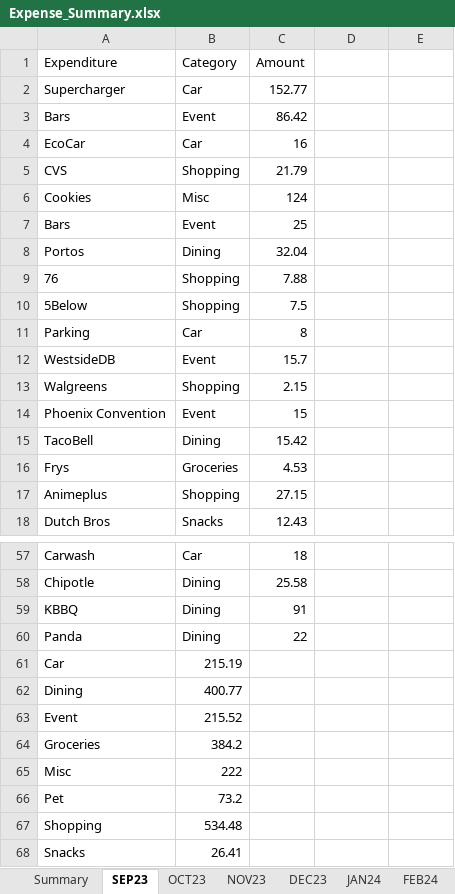
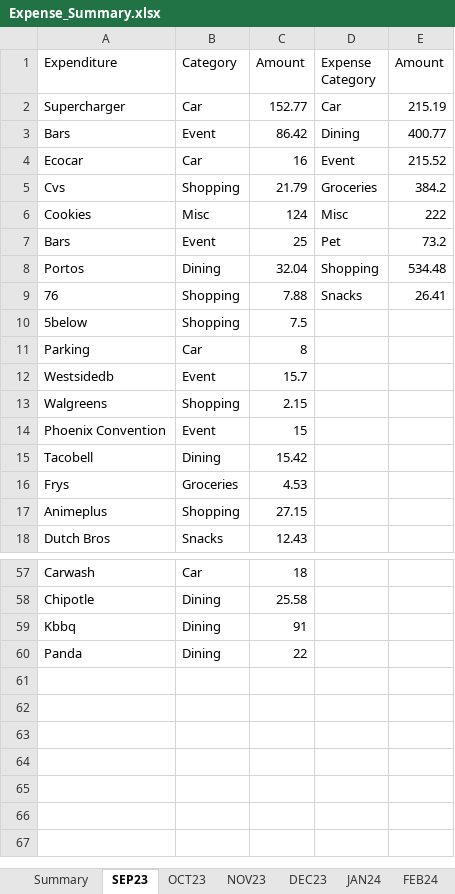
Before and after one commit to zellexter/Expense_Analytics, an Excel workbook: Expense_Summary.xlsx, sheet SEP23, drawn as a sheet; only a part is shown, gaps mark what is left out; values as stored, in another font and other column widths than the file's, no borders; charts and pictures not drawn; the diff covers the shown part only; the diff names each change by its address in the sheet, - before the commit and + after, or states it on an @@ line.

```diff
--- a/Expense_Summary.xlsx (sheet SEP23)
+++ b/Expense_Summary.xlsx (sheet SEP23)
-D1: (empty)
+D1: Expense Category
-E1: (empty)
+E1: Amount
-D2 (Expense Category): (empty)
+D2 (Expense Category): Car
-E2 (Amount): (empty)
+E2 (Amount): 215.19
-D3 (Expense Category): (empty)
+D3 (Expense Category): Dining
-E3 (Amount): (empty)
+E3 (Amount): 400.77
-A4 (Expenditure): EcoCar
+A4 (Expenditure): Ecocar
-D4 (Expense Category): (empty)
+D4 (Expense Category): Event
-E4 (Amount): (empty)
+E4 (Amount): 215.52
-A5 (Expenditure): CVS
+A5 (Expenditure): Cvs
-D5 (Expense Category): (empty)
+D5 (Expense Category): Groceries
-E5 (Amount): (empty)
+E5 (Amount): 384.2
-D6 (Expense Category): (empty)
+D6 (Expense Category): Misc
-E6 (Amount): (empty)
+E6 (Amount): 222
-D7 (Expense Category): (empty)
+D7 (Expense Category): Pet
-E7 (Amount): (empty)
+E7 (Amount): 73.2
-D8 (Expense Category): (empty)
+D8 (Expense Category): Shopping
-E8 (Amount): (empty)
+E8 (Amount): 534.48
-D9 (Expense Category): (empty)
+D9 (Expense Category): Snacks
-E9 (Amount): (empty)
+E9 (Amount): 26.41
-A10 (Expenditure): 5Below
+A10 (Expenditure): 5below
-A12 (Expenditure): WestsideDB
+A12 (Expenditure): Westsidedb
-A15 (Expenditure): TacoBell
+A15 (Expenditure): Tacobell
-A59 (Expenditure): KBBQ
+A59 (Expenditure): Kbbq
-row 61: Car | 215.19
-row 62: Dining | 400.77
-row 63: Event | 215.52
-row 64: Groceries | 384.2
-row 65: Misc | 222
-row 66: Pet | 73.2
-row 67: Shopping | 534.48
-row 68: Snacks | 26.41
```
Also changed, not shown: 4 edited cells elsewhere in this sheet, sheet MAY24, sheet JAN24, sheet JUL24, sheet OCT23, sheet FEB24, sheet APR24, 6 more sheets, charts or pictures, 3 other files.
